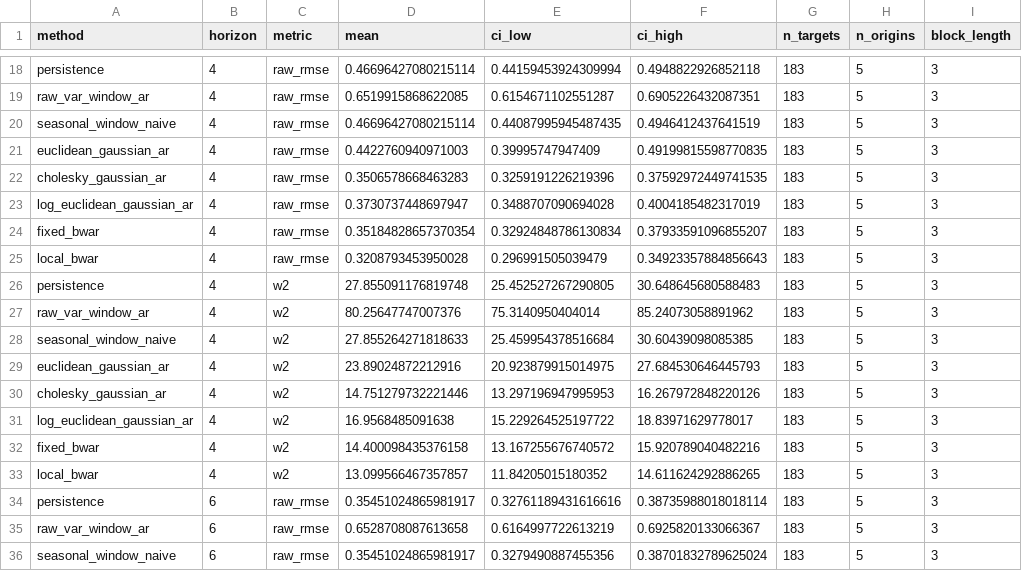
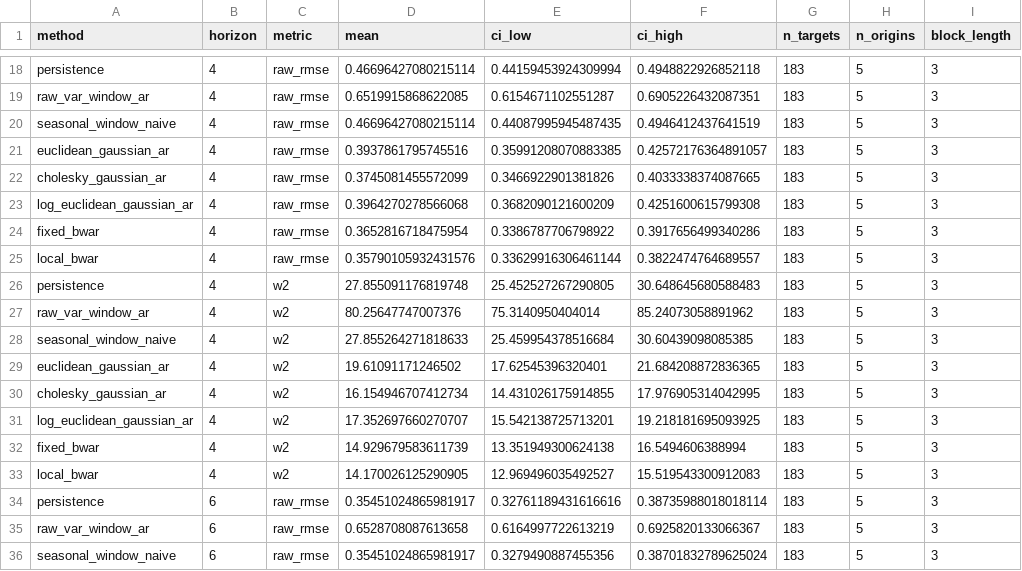
Before and after one commit to yuzheng0514-rgb/BWAR, a CSV file: results/reference/divvy/method_level_bootstrap_summary.csv, drawn as a sheet; only a part is shown, gaps mark what is left out; the diff covers the shown part only; the diff names each change by its address in the sheet, - before the commit and + after, or states it on an @@ line.

```diff
--- a/results/reference/divvy/method_level_bootstrap_summary.csv
+++ b/results/reference/divvy/method_level_bootstrap_summary.csv
-D21 (mean): 0.4422760940971003
+D21 (mean): 0.3937861795745516
-E21 (ci_low): 0.39995747947409
+E21 (ci_low): 0.35991208070883385
-F21 (ci_high): 0.49199815598770835
+F21 (ci_high): 0.42572176364891057
-D22 (mean): 0.3506578668463283
+D22 (mean): 0.3745081455572099
-E22 (ci_low): 0.3259191226219396
+E22 (ci_low): 0.3466922901381826
-F22 (ci_high): 0.37592972449741535
+F22 (ci_high): 0.4033338374087665
-D23 (mean): 0.3730737448697947
+D23 (mean): 0.3964270278566068
-E23 (ci_low): 0.3488707090694028
+E23 (ci_low): 0.3682090121600209
-F23 (ci_high): 0.4004185482317019
+F23 (ci_high): 0.4251600615799308
-D24 (mean): 0.35184828657370354
+D24 (mean): 0.3652816718475954
-E24 (ci_low): 0.32924848786130834
+E24 (ci_low): 0.3386787706798922
-F24 (ci_high): 0.37933591096855207
+F24 (ci_high): 0.3917656499340286
-D25 (mean): 0.3208793453950028
+D25 (mean): 0.35790105932431576
-E25 (ci_low): 0.296991505039479
+E25 (ci_low): 0.33629916306461144
-F25 (ci_high): 0.34923357884856643
+F25 (ci_high): 0.3822474764689557
-D29 (mean): 23.89024872212916
+D29 (mean): 19.61091171246502
-E29 (ci_low): 20.923879915014975
+E29 (ci_low): 17.62545396320401
-F29 (ci_high): 27.684530646445793
+F29 (ci_high): 21.684208872836365
-D30 (mean): 14.751279732221446
+D30 (mean): 16.154946707412734
-E30 (ci_low): 13.297196947995953
+E30 (ci_low): 14.431026175914855
-F30 (ci_high): 16.267972848220126
+F30 (ci_high): 17.976905314042995
-D31 (mean): 16.9568485091638
+D31 (mean): 17.352697660270707
-E31 (ci_low): 15.229264525197722
+E31 (ci_low): 15.542138725713201
-F31 (ci_high): 18.83971629778017
+F31 (ci_high): 19.218181695093925
-D32 (mean): 14.400098435376158
+D32 (mean): 14.929679583611739
-E32 (ci_low): 13.167255676740572
+E32 (ci_low): 13.351949300624138
-F32 (ci_high): 15.920789040482216
+F32 (ci_high): 16.5494606388994
-D33 (mean): 13.099566467357857
+D33 (mean): 14.170026125290905
-E33 (ci_low): 11.84205015180352
+E33 (ci_low): 12.969496035492527
-F33 (ci_high): 14.611624292886265
+F33 (ci_high): 15.519543300912083
```
Also changed, not shown: 60 edited cells elsewhere in this file, results/reference/divvy/paired_inference.csv, results/reference/divvy/target_level_losses.csv, 14 other files.
